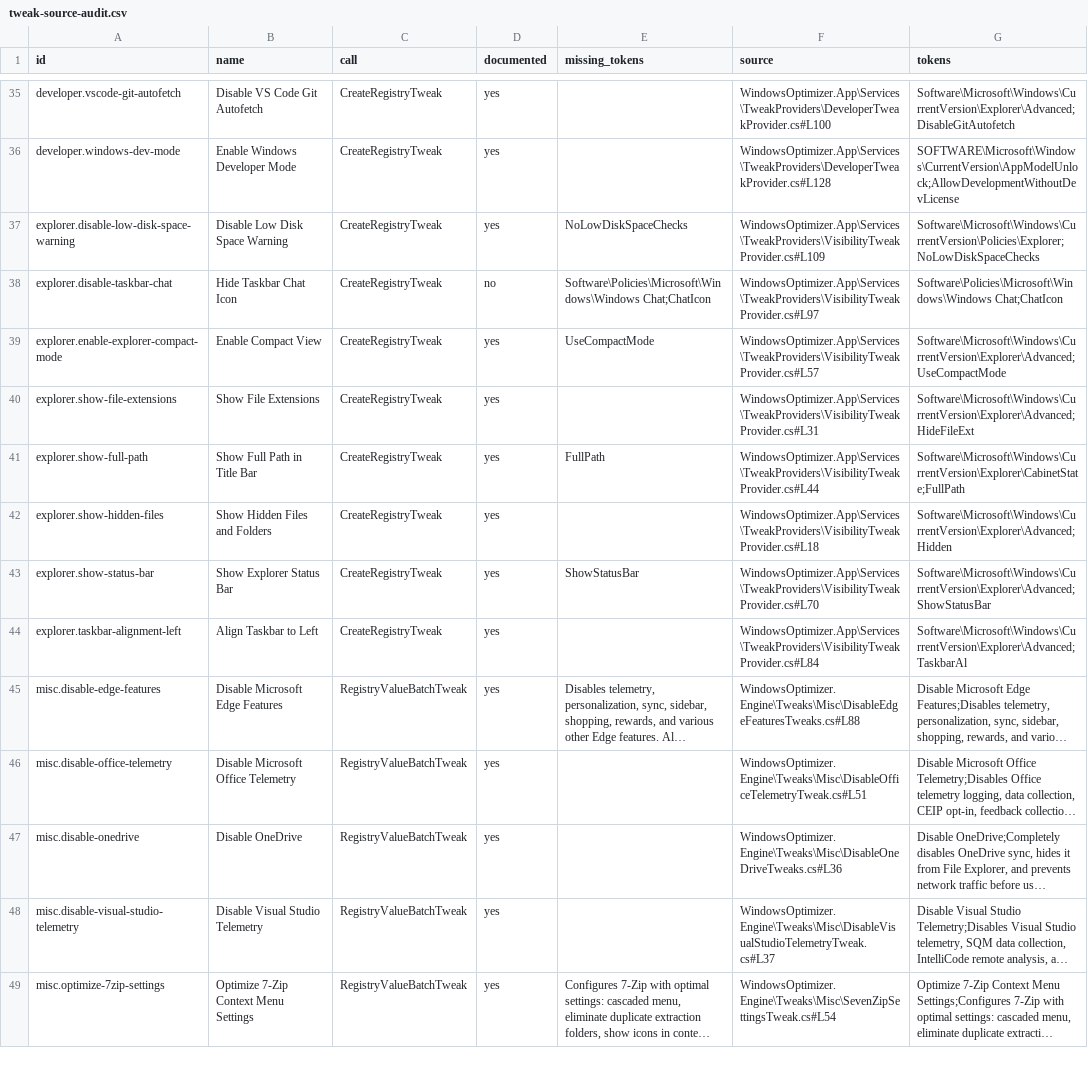
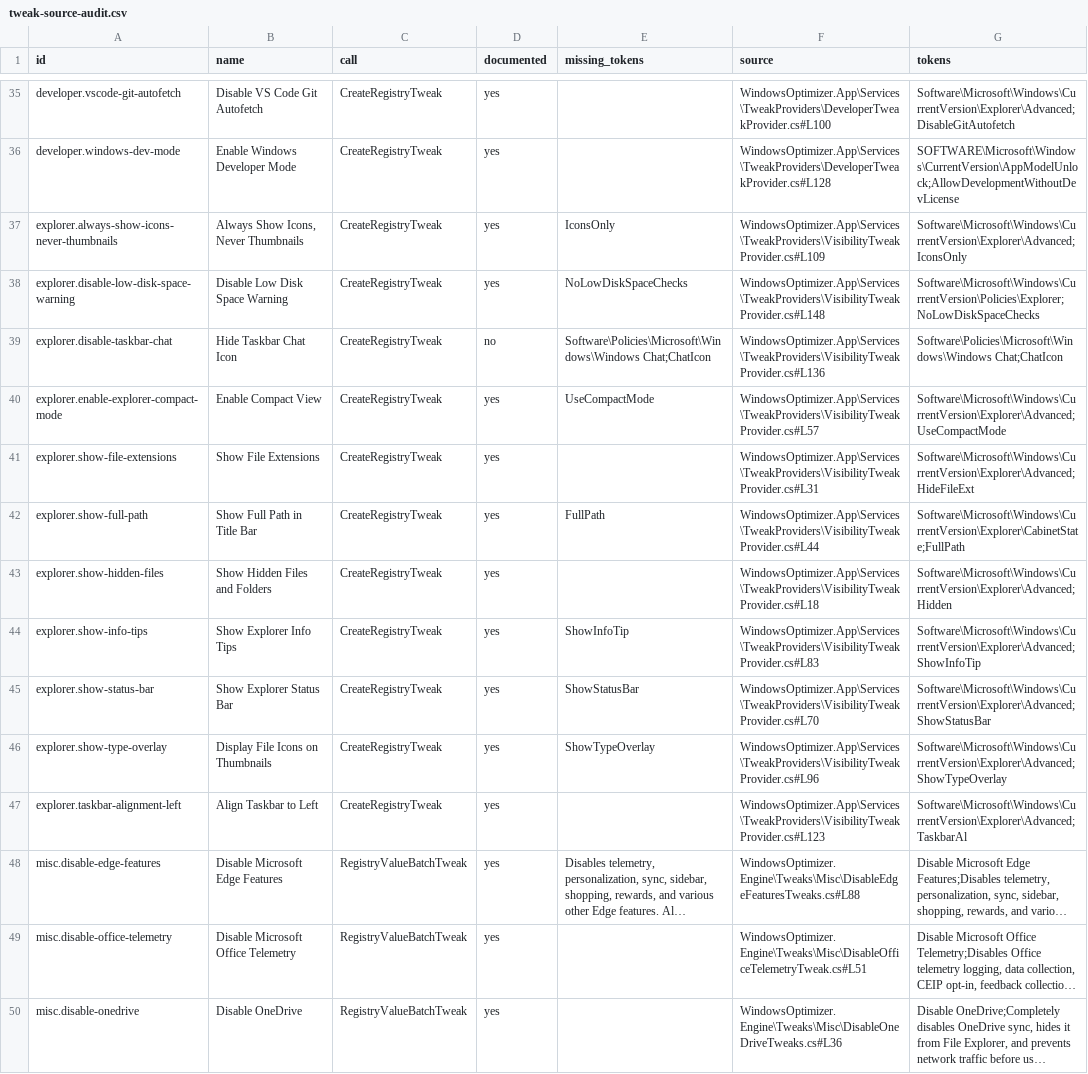
Before and after one commit to siklone/RegProbe, a CSV file: Docs/tweaks/tweak-source-audit.csv, drawn as a sheet; only a part is shown, gaps mark what is left out; the shorter side is filled out with more unchanged rows; long unchanged cells end in …; addresses are those after the commit; the diff covers the shown part only; the diff names each change by its address in the sheet, - before the commit and + after, or states it on an @@ line.

```diff
--- a/Docs/tweaks/tweak-source-audit.csv
+++ b/Docs/tweaks/tweak-source-audit.csv
+row 37: explorer.always-show-icons-never-thumbnails | Always Show Icons, Never Thumbnails | CreateRegistryTweak | yes | IconsOnly | WindowsOptimizer.App\Services\TweakProviders\VisibilityTweakProvider.cs#L109 | Software\Microsoft\Windows\CurrentVersion\Explorer\Advanced;IconsOnly
-F38 (source): WindowsOptimizer.App\Services\TweakProviders\VisibilityTweakProvider.cs#L109
+F38 (source): WindowsOptimizer.App\Services\TweakProviders\VisibilityTweakProvider.cs#L148
-F39 (source): WindowsOptimizer.App\Services\TweakProviders\VisibilityTweakProvider.cs#L97
+F39 (source): WindowsOptimizer.App\Services\TweakProviders\VisibilityTweakProvider.cs#L136
+row 44: explorer.show-info-tips | Show Explorer Info Tips | CreateRegistryTweak | yes | ShowInfoTip | WindowsOptimizer.App\Services\TweakProviders\VisibilityTweakProvider.cs#L83 | Software\Microsoft\Windows\CurrentVersion\Explorer\Advanced;ShowInfoTip
+row 46: explorer.show-type-overlay | Display File Icons on Thumbnails | CreateRegistryTweak | yes | ShowTypeOverlay | WindowsOptimizer.App\Services\TweakProviders\VisibilityTweakProvider.cs#L96 | Software\Microsoft\Windows\CurrentVersion\Explorer\Advanced;ShowTypeOverlay
-F47 (source): WindowsOptimizer.App\Services\TweakProviders\VisibilityTweakProvider.cs#L84
+F47 (source): WindowsOptimizer.App\Services\TweakProviders\VisibilityTweakProvider.cs#L123
```
Also changed, not shown: 23 edited cells elsewhere in this file, Docs/tweaks/tweak-catalog.csv, Docs/tweaks/tweak-docs-report.csv, 24 other files.
